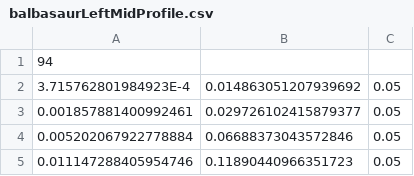
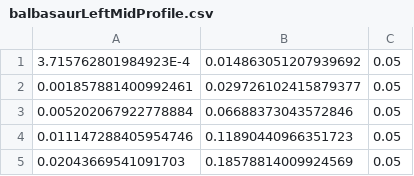
Before and after one commit to blair-robot-project/robot2017, a CSV file: src/main/resources/profiles/balbasaurLeftMidProfile.csv (was src/main/resources/balbasaurLeftMidProfile.csv), drawn as a sheet; only a part is shown; the shorter side is filled out with more unchanged rows; the diff names each change by its address in the sheet, - before the commit and + after, or states it on an @@ line.

Commit message:
Pick motion profiles based on digital IO.

```diff
--- a/src/main/resources/balbasaurLeftMidProfile.csv
+++ b/src/main/resources/profiles/balbasaurLeftMidProfile.csv
-row 1: 94
```
Also changed, not shown: src/main/resources/profiles/balbasaurRightMidProfile.csv, 10 other files.
